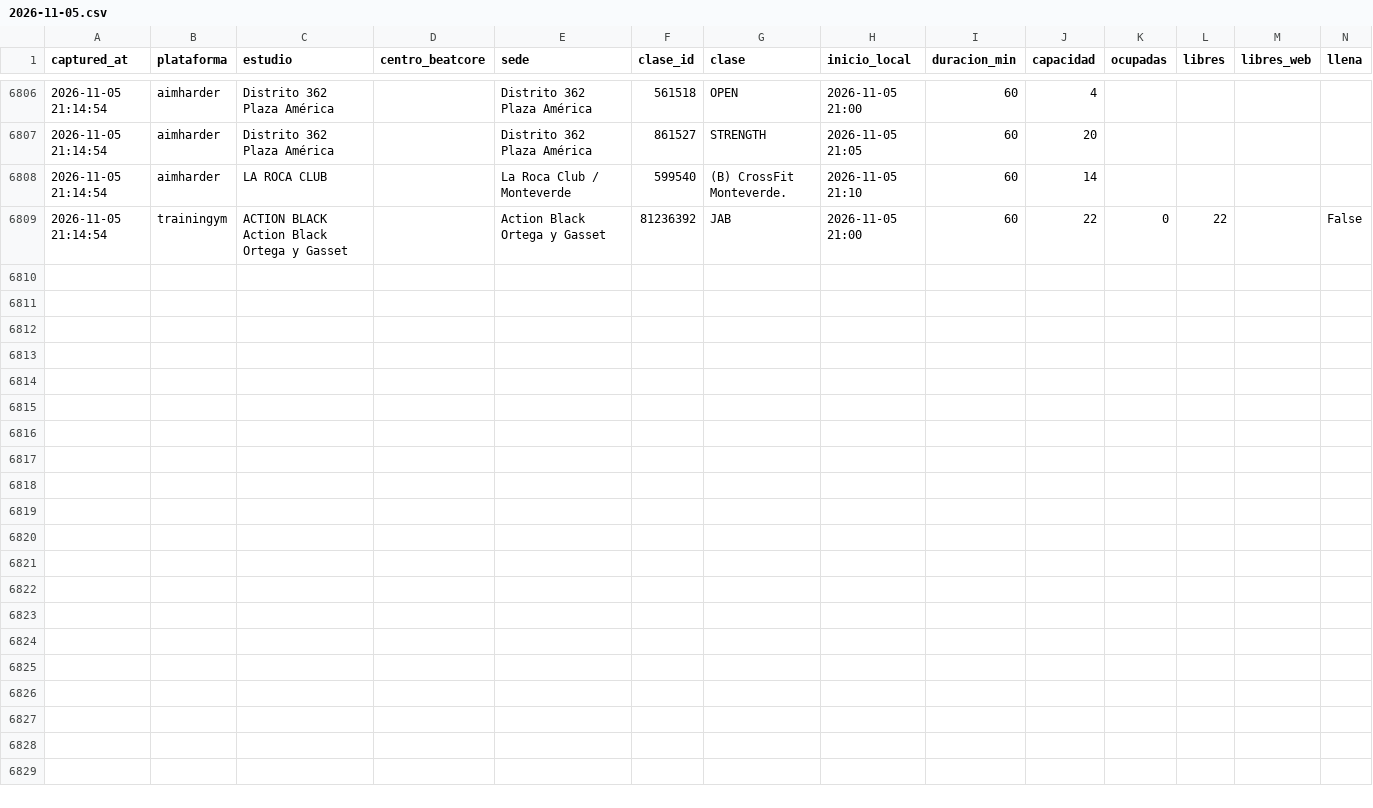
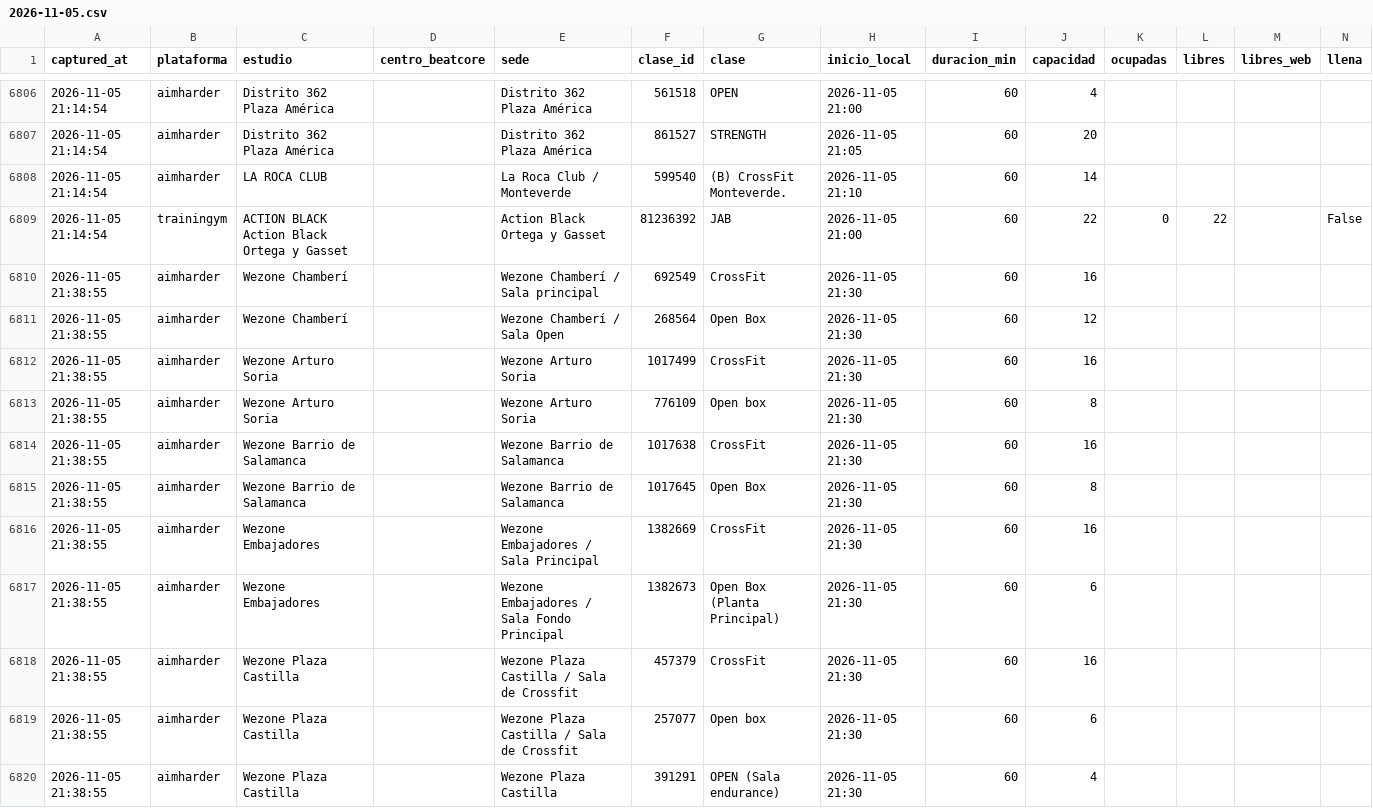
Before and after one commit to fedeloap/ocupacion-beatcore, a CSV file: data/2026-11-05.csv, drawn as a sheet; only a part is shown, gaps mark what is left out; rows hold the shown columns only; the diff names each change by its address in the sheet, - before the commit and + after, or states it on an @@ line.

Commit message:
Captura 2026-11-05T20:44Z

```diff
--- a/data/2026-11-05.csv
+++ b/data/2026-11-05.csv
+row 6810: 2026-11-05 21:38:55 | aimharder | Wezone Chamberí |  | Wezone Chamberí / Sala principal | 692549 | CrossFit | 2026-11-05 21:30 | 60 | 16
+row 6811: 2026-11-05 21:38:55 | aimharder | Wezone Chamberí |  | Wezone Chamberí / Sala Open | 268564 | Open Box | 2026-11-05 21:30 | 60 | 12
+row 6812: 2026-11-05 21:38:55 | aimharder | Wezone Arturo Soria |  | Wezone Arturo Soria | 1017499 | CrossFit | 2026-11-05 21:30 | 60 | 16
+row 6813: 2026-11-05 21:38:55 | aimharder | Wezone Arturo Soria |  | Wezone Arturo Soria | 776109 | Open box | 2026-11-05 21:30 | 60 | 8
+row 6814: 2026-11-05 21:38:55 | aimharder | Wezone Barrio de Salamanca |  | Wezone Barrio de Salamanca | 1017638 | CrossFit | 2026-11-05 21:30 | 60 | 16
+row 6815: 2026-11-05 21:38:55 | aimharder | Wezone Barrio de Salamanca |  | Wezone Barrio de Salamanca | 1017645 | Open Box | 2026-11-05 21:30 | 60 | 8
+row 6816: 2026-11-05 21:38:55 | aimharder | Wezone Embajadores |  | Wezone Embajadores / Sala Principal | 1382669 | CrossFit | 2026-11-05 21:30 | 60 | 16
+row 6817: 2026-11-05 21:38:55 | aimharder | Wezone Embajadores |  | Wezone Embajadores / Sala Fondo Principal | 1382673 | Open Box (Planta Principal) | 2026-11-05 21:30 | 60 | 6
+row 6818: 2026-11-05 21:38:55 | aimharder | Wezone Plaza Castilla |  | Wezone Plaza Castilla / Sala de Crossfit | 457379 | CrossFit | 2026-11-05 21:30 | 60 | 16
+row 6819: 2026-11-05 21:38:55 | aimharder | Wezone Plaza Castilla |  | Wezone Plaza Castilla / Sala de Crossfit | 257077 | Open box | 2026-11-05 21:30 | 60 | 6
+row 6820: 2026-11-05 21:38:55 | aimharder | Wezone Plaza Castilla |  | Wezone Plaza Castilla | 391291 | OPEN (Sala endurance) | 2026-11-05 21:30 | 60 | 4
```
